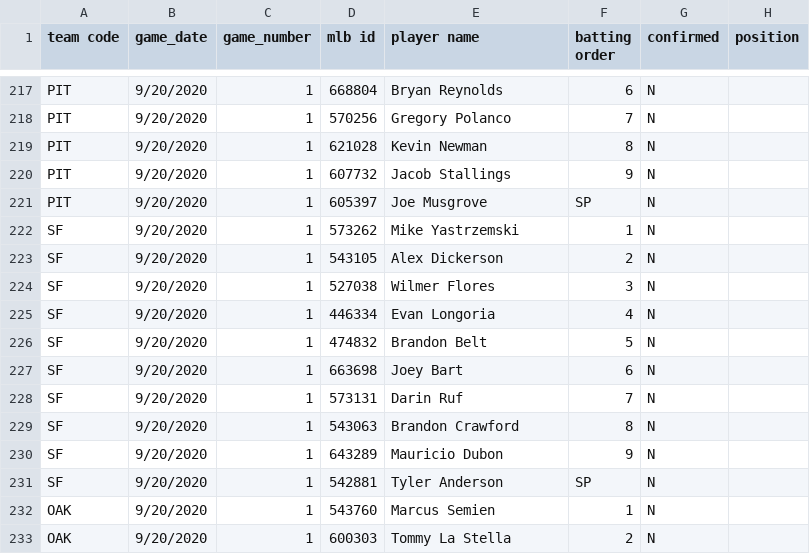
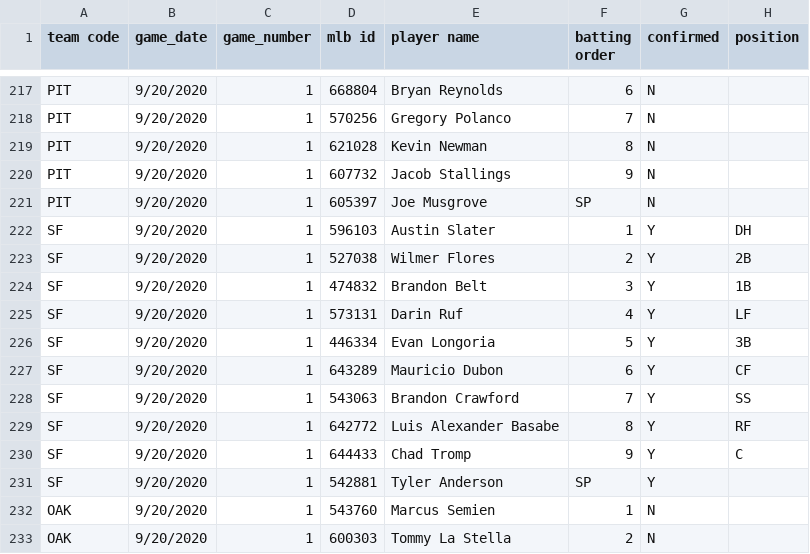
Before and after one commit to justinmof/MLBSheets-CSV-Files, a CSV file: BM-Lineup-Data1.csv, drawn as a sheet; only a part is shown, gaps mark what is left out.

```diff
--- a/BM-Lineup-Data1.csv
+++ b/BM-Lineup-Data1.csv
@@ -221,12 +221,12 @@ PIT,9/20/2020,1,607732,Jacob Stallings,9,N,
 PIT,9/20/2020,1,605397,Joe Musgrove,SP,N,
-SF,9/20/2020,1,573262,Mike Yastrzemski,1,N,
-SF,9/20/2020,1,543105,Alex Dickerson,2,N,
-SF,9/20/2020,1,527038,Wilmer Flores,3,N,
-SF,9/20/2020,1,446334,Evan Longoria,4,N,
-SF,9/20/2020,1,474832,Brandon Belt,5,N,
-SF,9/20/2020,1,663698,Joey Bart,6,N,
-SF,9/20/2020,1,573131,Darin Ruf,7,N,
-SF,9/20/2020,1,543063,Brandon Crawford,8,N,
-SF,9/20/2020,1,643289,Mauricio Dubon,9,N,
-SF,9/20/2020,1,542881,Tyler Anderson,SP,N,
+SF,9/20/2020,1,596103,Austin Slater,1,Y,DH
+SF,9/20/2020,1,527038,Wilmer Flores,2,Y,2B
+SF,9/20/2020,1,474832,Brandon Belt,3,Y,1B
+SF,9/20/2020,1,573131,Darin Ruf,4,Y,LF
+SF,9/20/2020,1,446334,Evan Longoria,5,Y,3B
+SF,9/20/2020,1,643289,Mauricio Dubon,6,Y,CF
+SF,9/20/2020,1,543063,Brandon Crawford,7,Y,SS
+SF,9/20/2020,1,642772,Luis Alexander Basabe,8,Y,RF
+SF,9/20/2020,1,644433,Chad Tromp,9,Y,C
+SF,9/20/2020,1,542881,Tyler Anderson,SP,Y,
 OAK,9/20/2020,1,543760,Marcus Semien,1,N,
```
Also changed, not shown: BM-Lineup-Data.csv.
